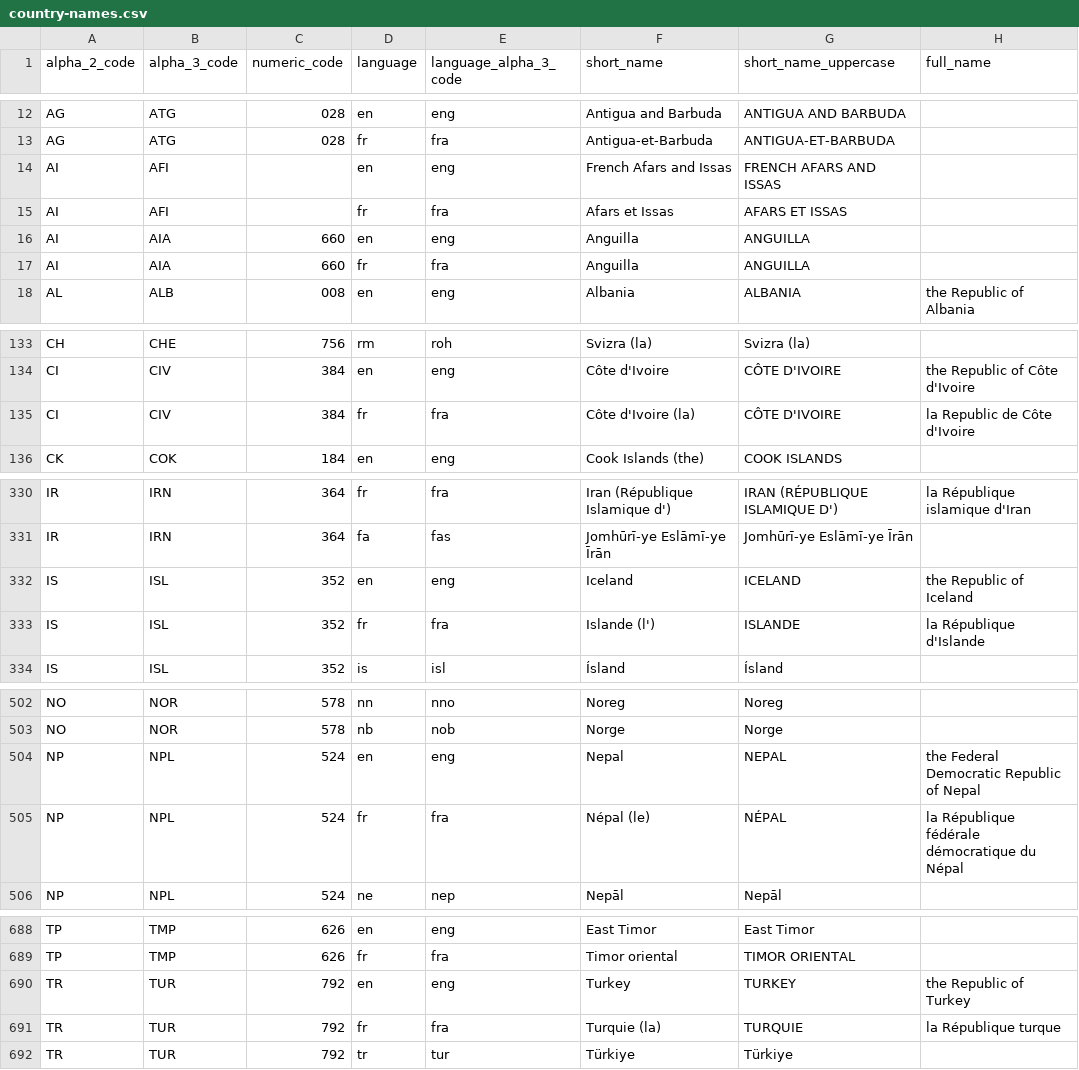
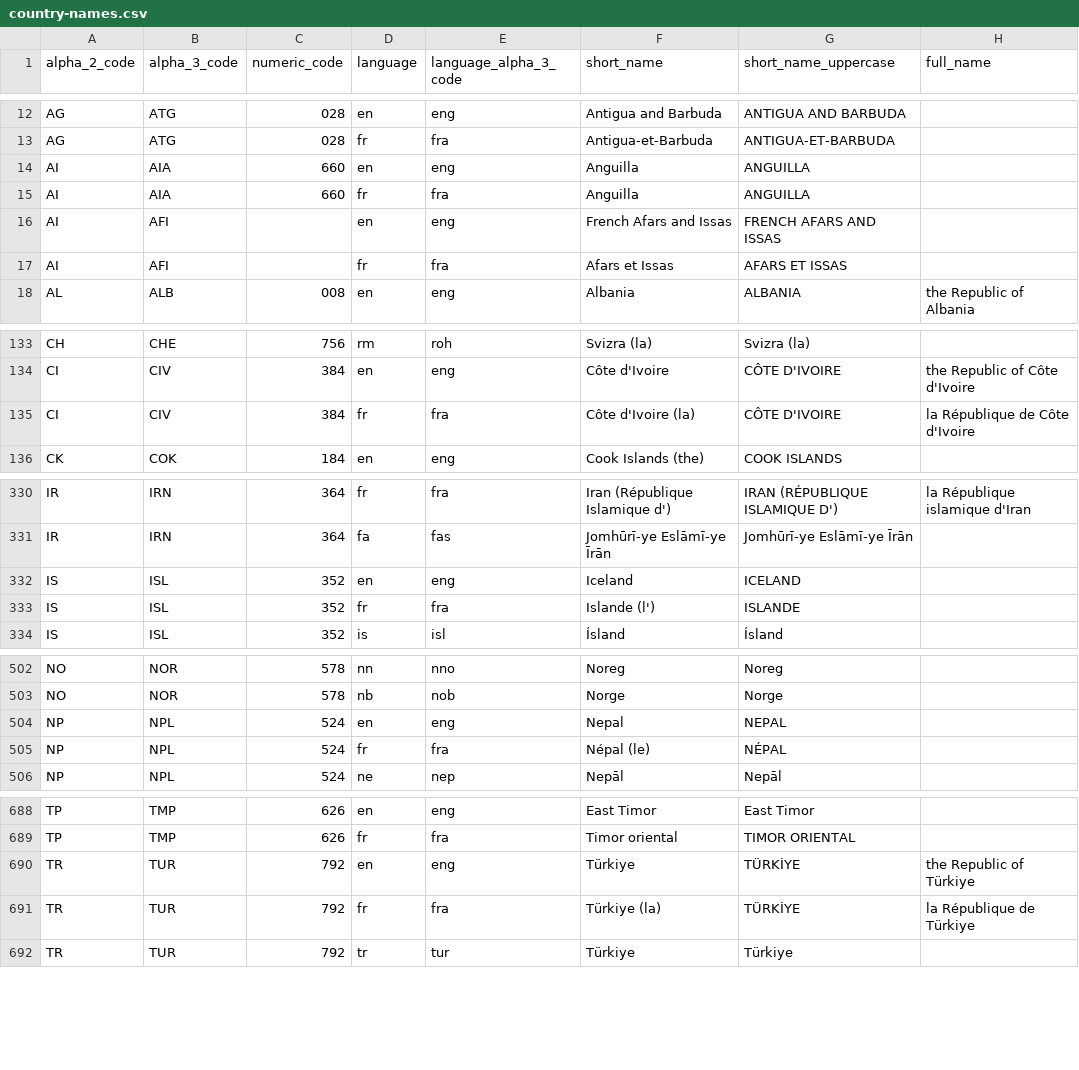
Before and after one commit to nkezhaya/ISO, a CSV file: priv/csv/country-names.csv, drawn as a sheet; only a part is shown, gaps mark what is left out.

```diff
--- a/priv/csv/country-names.csv
+++ b/priv/csv/country-names.csv
@@ -13,6 +13,6 @@ alpha_2_code,alpha_3_code,numeric_code,language,language_alpha_3_code,short_name
 "AG","ATG","028","fr","fra","Antigua-et-Barbuda","ANTIGUA-ET-BARBUDA",""
+"AI","AIA","660","en","eng","Anguilla","ANGUILLA",""
+"AI","AIA","660","fr","fra","Anguilla","ANGUILLA",""
 "AI","AFI","","en","eng","French Afars and Issas","FRENCH AFARS AND ISSAS",""
 "AI","AFI","","fr","fra","Afars et Issas","AFARS ET ISSAS",""
-"AI","AIA","660","en","eng","Anguilla","ANGUILLA",""
-"AI","AIA","660","fr","fra","Anguilla","ANGUILLA",""
 "AL","ALB","008","en","eng","Albania","ALBANIA","the Republic of Albania"
@@ -134,3 +134,3 @@ alpha_2_code,alpha_3_code,numeric_code,language,language_alpha_3_code,short_name
 "CI","CIV","384","en","eng","Côte d'Ivoire","CÔTE D'IVOIRE","the Republic of Côte d'Ivoire"
-"CI","CIV","384","fr","fra","Côte d'Ivoire (la)","CÔTE D'IVOIRE","la Republic de Côte d'Ivoire"
+"CI","CIV","384","fr","fra","Côte d'Ivoire (la)","CÔTE D'IVOIRE","la République de Côte d'Ivoire"
 "CK","COK","184","en","eng","Cook Islands (the)","COOK ISLANDS",""
@@ -331,4 +331,4 @@ alpha_2_code,alpha_3_code,numeric_code,language,language_alpha_3_code,short_name
 "IR","IRN","364","fa","fas","Jomhūrī-ye Eslāmī-ye Īrān","Jomhūrī-ye Eslāmī-ye Īrān",""
-"IS","ISL","352","en","eng","Iceland","ICELAND","the Republic of Iceland"
-"IS","ISL","352","fr","fra","Islande (l')","ISLANDE","la République d'Islande"
+"IS","ISL","352","en","eng","Iceland","ICELAND",""
+"IS","ISL","352","fr","fra","Islande (l')","ISLANDE",""
 "IS","ISL","352","is","isl","Ísland","Ísland",""
@@ -503,4 +503,4 @@ alpha_2_code,alpha_3_code,numeric_code,language,language_alpha_3_code,short_name
 "NO","NOR","578","nb","nob","Norge","Norge",""
-"NP","NPL","524","en","eng","Nepal","NEPAL","the Federal Democratic Republic of Nepal"
-"NP","NPL","524","fr","fra","Népal (le)","NÉPAL","la République fédérale démocratique du Népal"
+"NP","NPL","524","en","eng","Nepal","NEPAL",""
+"NP","NPL","524","fr","fra","Népal (le)","NÉPAL",""
 "NP","NPL","524","ne","nep","Nepāl","Nepāl",""
@@ -689,4 +689,4 @@ alpha_2_code,alpha_3_code,numeric_code,language,language_alpha_3_code,short_name
 "TP","TMP","626","fr","fra","Timor oriental","TIMOR ORIENTAL",""
-"TR","TUR","792","en","eng","Turkey","TURKEY","the Republic of Turkey"
-"TR","TUR","792","fr","fra","Turquie (la)","TURQUIE","la République turque"
+"TR","TUR","792","en","eng","Türkiye","TÜRKİYE","the Republic of Türkiye"
+"TR","TUR","792","fr","fra","Türkiye (la)","TÜRKİYE","la République de Türkiye"
 "TR","TUR","792","tr","tur","Türkiye","Türkiye",""
```
Also changed, not shown: priv/csv/country-codes.csv, priv/csv/languages.csv, 5 other files.
